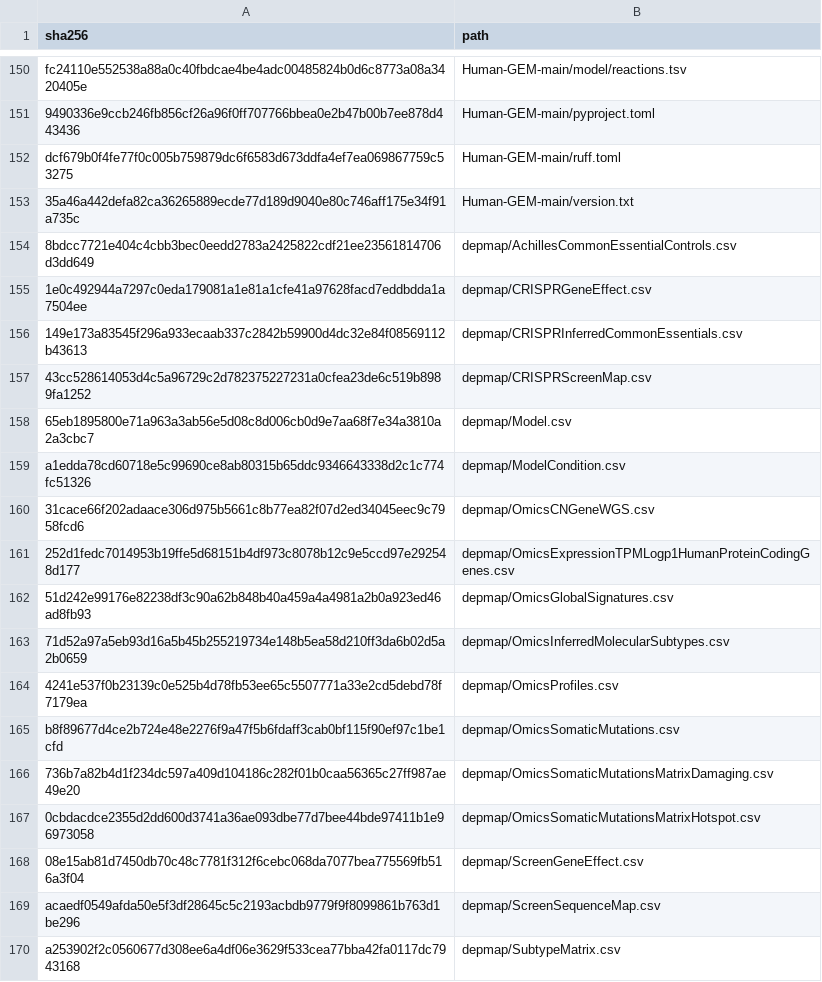
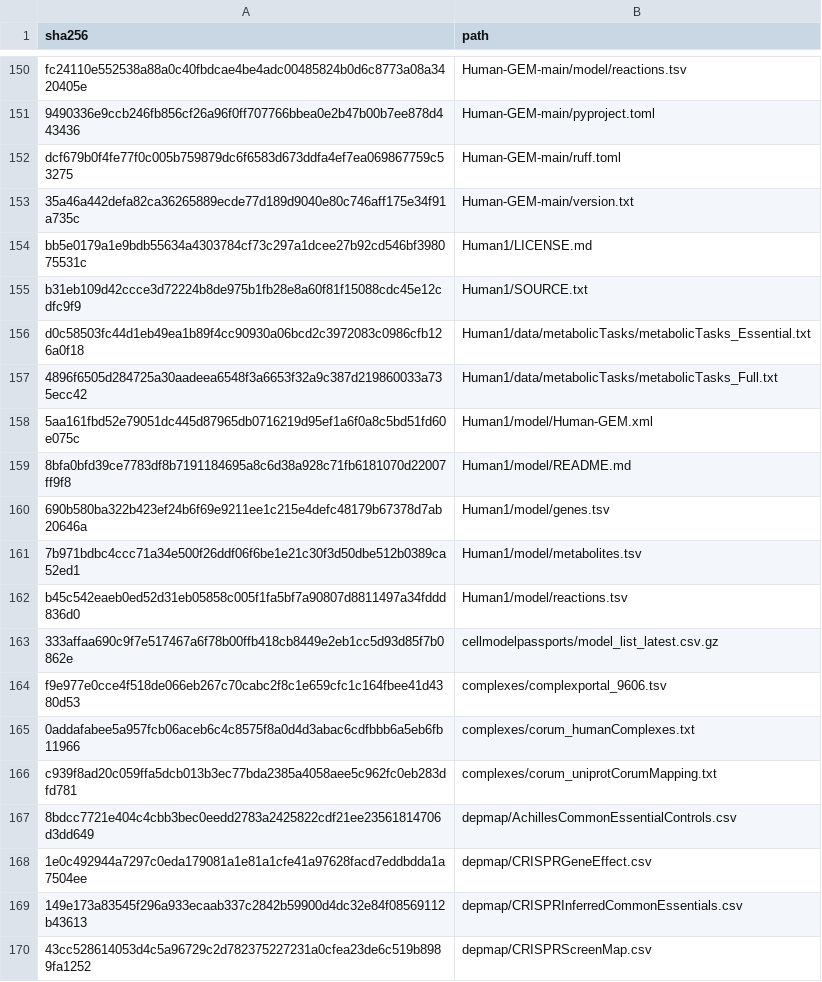
Before and after one commit to QuantitativeBiology/ai-hackathon-humangem, a TSV file: data/checksums.tsv, drawn as a sheet; only a part is shown, gaps mark what is left out; the shorter side is filled out with more unchanged rows; the diff covers the shown part only.

```diff
--- a/data/checksums.tsv
+++ b/data/checksums.tsv
@@ -153,2 +153,15 @@ dcf679b0f4fe77f0c005b759879dc6f6583d673ddfa4ef7ea069867759c53275	Human-GEM-main/
 35a46a442defa82ca36265889ecde77d189d9040e80c746aff175e34f91a735c	Human-GEM-main/version.txt
+bb5e0179a1e9bdb55634a4303784cf73c297a1dcee27b92cd546bf398075531c	Human1/LICENSE.md
+b31eb109d42ccce3d72224b8de975b1fb28e8a60f81f15088cdc45e12cdfc9f9	Human1/SOURCE.txt
+d0c58503fc44d1eb49ea1b89f4cc90930a06bcd2c3972083c0986cfb126a0f18	Human1/data/metabolicTasks/metabolicTasks_Essential.txt
+4896f6505d284725a30aadeea6548f3a6653f32a9c387d219860033a735ecc42	Human1/data/metabolicTasks/metabolicTasks_Full.txt
+5aa161fbd52e79051dc445d87965db0716219d95ef1a6f0a8c5bd51fd60e075c	Human1/model/Human-GEM.xml
+8bfa0bfd39ce7783df8b7191184695a8c6d38a928c71fb6181070d22007ff9f8	Human1/model/README.md
+690b580ba322b423ef24b6f69e9211ee1c215e4defc48179b67378d7ab20646a	Human1/model/genes.tsv
+7b971bdbc4ccc71a34e500f26ddf06f6be1e21c30f3d50dbe512b0389ca52ed1	Human1/model/metabolites.tsv
+b45c542eaeb0ed52d31eb05858c005f1fa5bf7a90807d8811497a34fddd836d0	Human1/model/reactions.tsv
+333affaa690c9f7e517467a6f78b00ffb418cb8449e2eb1cc5d93d85f7b0862e	cellmodelpassports/model_list_latest.csv.gz
+f9e977e0cce4f518de066eb267c70cabc2f8c1e659cfc1c164fbee41d4380d53	complexes/complexportal_9606.tsv
+0addafabee5a957fcb06aceb6c4c8575f8a0d4d3abac6cdfbbb6a5eb6fb11966	complexes/corum_humanComplexes.txt
+c939f8ad20c059ffa5dcb013b3ec77bda2385a4058aee5c962fc0eb283dfd781	complexes/corum_uniprotCorumMapping.txt
 8bdcc7721e404c4cbb3bec0eedd2783a2425822cdf21ee23561814706d3dd649	depmap/AchillesCommonEssentialControls.csv
```
Also changed, not shown: 25 added rows elsewhere in this file, 14 other files.
